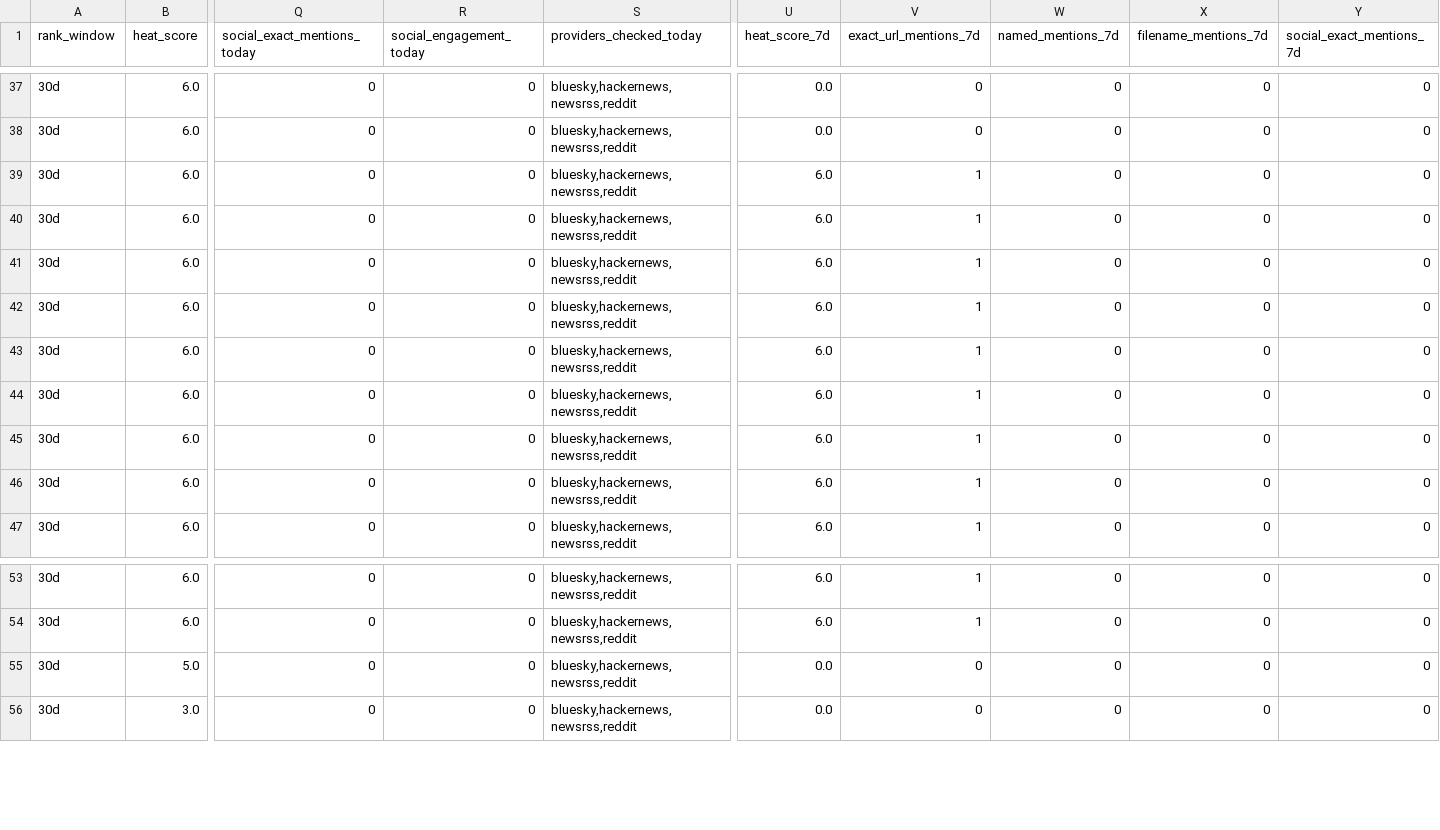
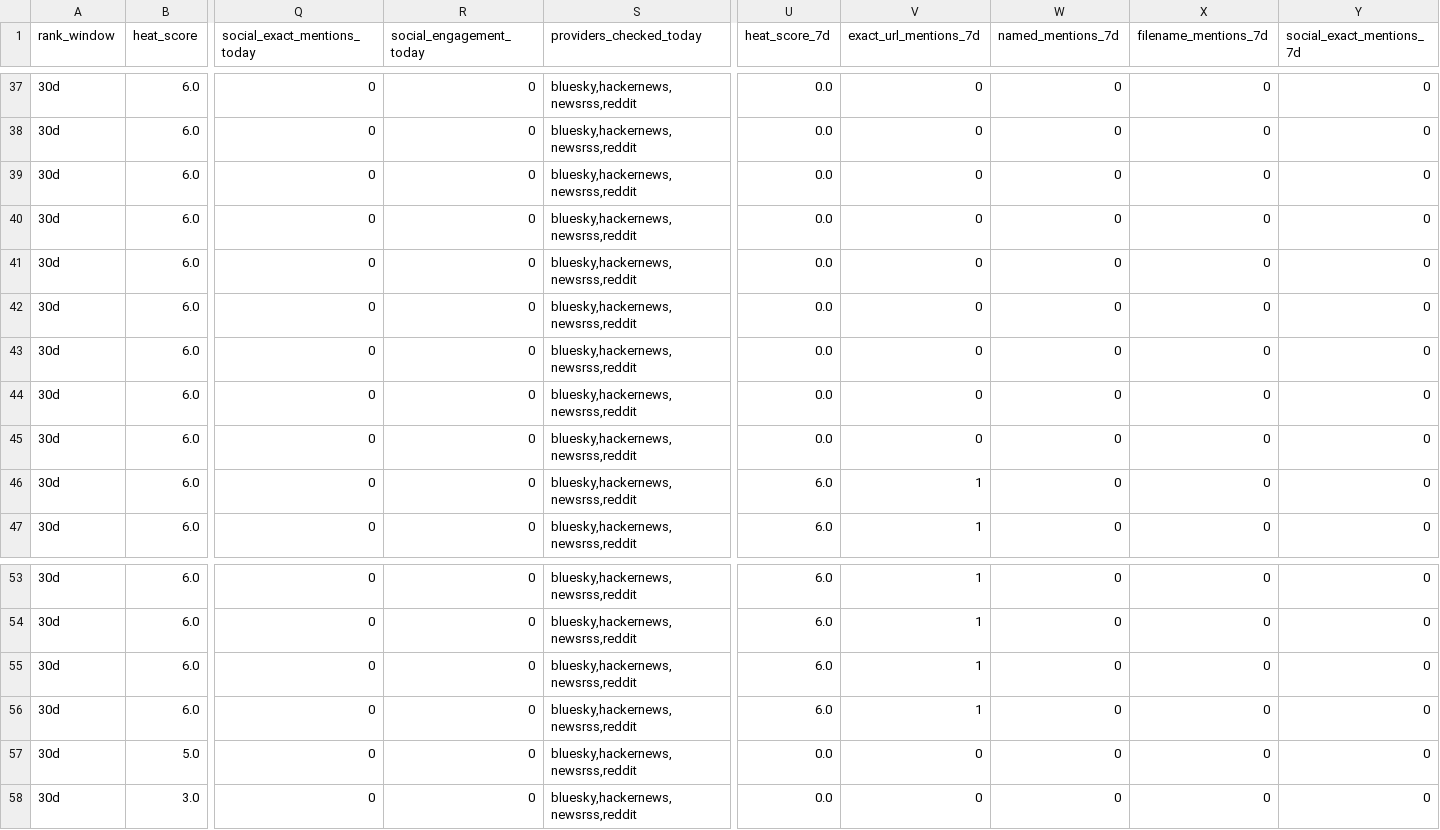
Before and after one commit to gothamizer/nyc-report-heat, a CSV file: outputs/link_heat.csv, drawn as a sheet; only a part is shown, gaps mark what is left out; rows hold the shown columns only; the diff names each change by its address in the sheet, - before the commit and + after, or states it on an @@ line.

```diff
--- a/outputs/link_heat.csv
+++ b/outputs/link_heat.csv
-U39:U45 (heat_score_7d): 6.0
+U39:U45 (heat_score_7d): 0.0
-V39:V45 (exact_url_mentions_7d): 1
+V39:V45 (exact_url_mentions_7d): 0
+row 55: 30d | 6.0 | 0 | 0 | bluesky,hackernews,newsrss,reddit | 6.0 | 1 | 0 | 0 | 0
+row 56: 30d | 6.0 | 0 | 0 | bluesky,hackernews,newsrss,reddit | 6.0 | 1 | 0 | 0 | 0
```
Also changed, not shown: outputs/ranked.csv, outputs/top_reports.csv, 7 other files.
